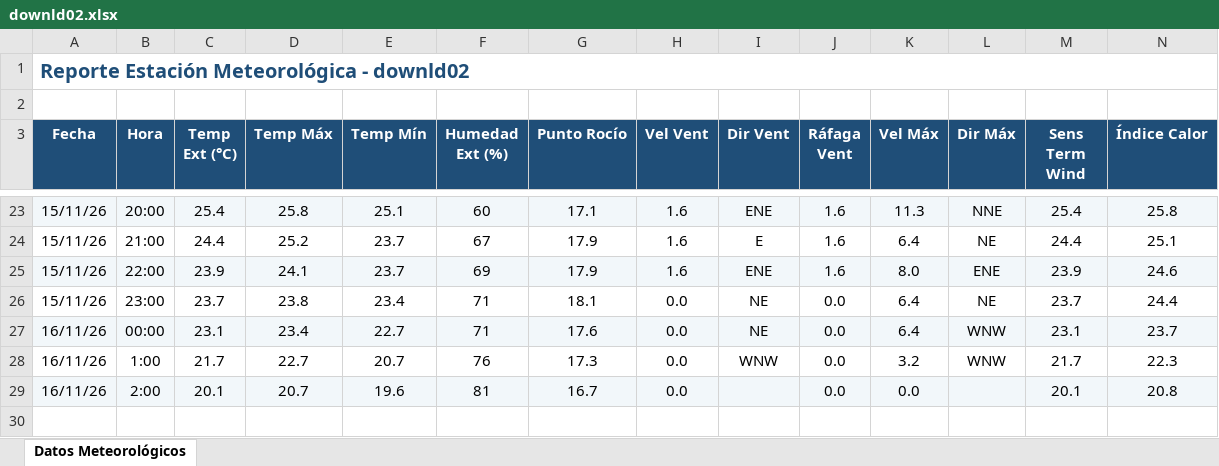
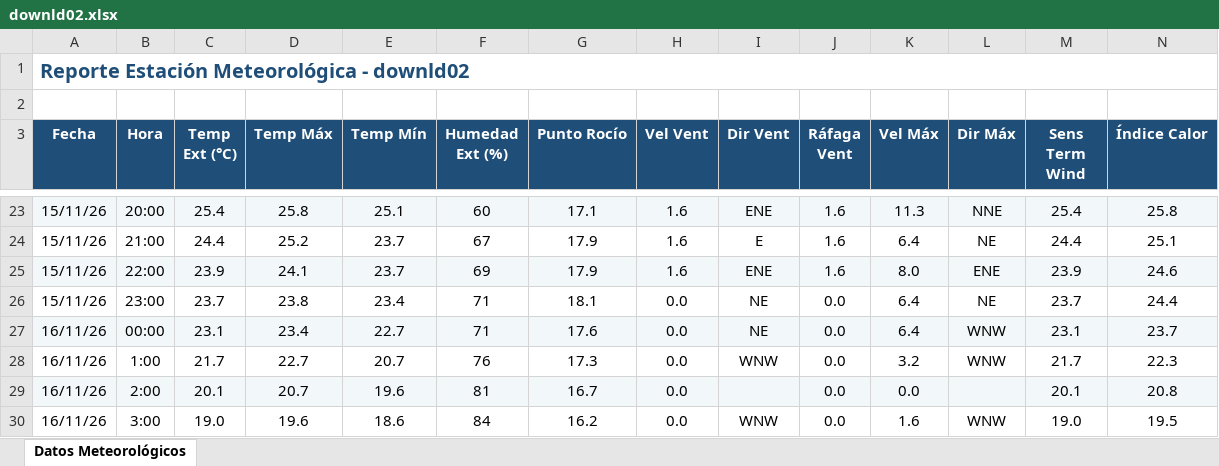
Before and after one commit to intasalta/ema_cerrillos, an Excel workbook: downld02.xlsx, sheet Datos Meteorológicos, drawn as a sheet; only a part is shown, gaps mark what is left out; values as stored, in another font and other column widths than the file's, no borders; rows hold the shown columns only; the diff names each change by its address in the sheet, - before the commit and + after, or states it on an @@ line.

```diff
--- a/downld02.xlsx (sheet Datos Meteorológicos)
+++ b/downld02.xlsx (sheet Datos Meteorológicos)
+row 30: 16/11/26 | 3:00 | 19.0 | 19.6 | 18.6 | 84 | 16.2 | 0.0 | WNW | 0.0 | 1.6 | WNW | 19.0 | 19.5
```
Also changed, not shown: downld08.xlsx, 2 other files.
